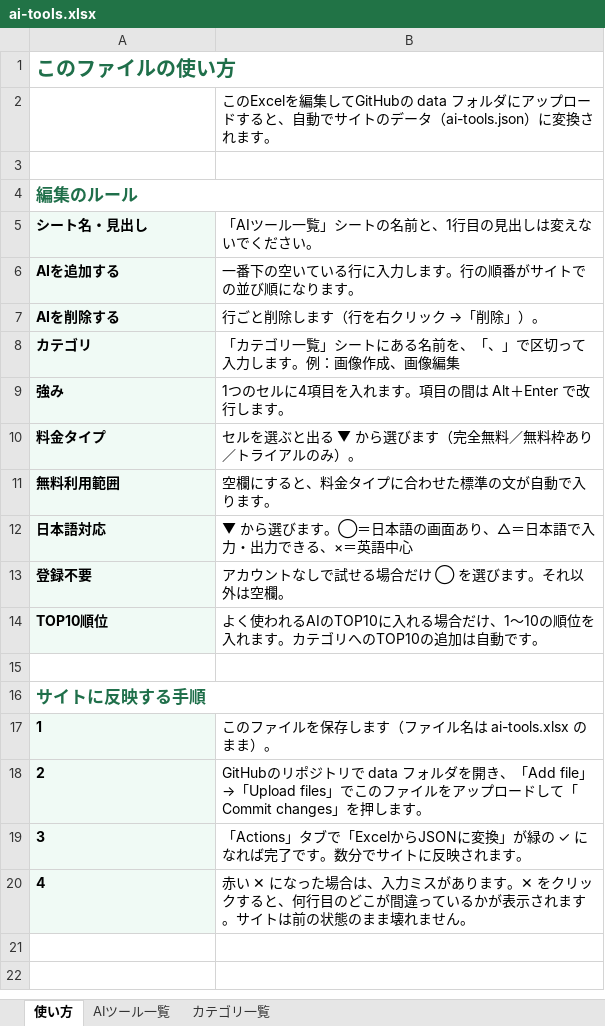
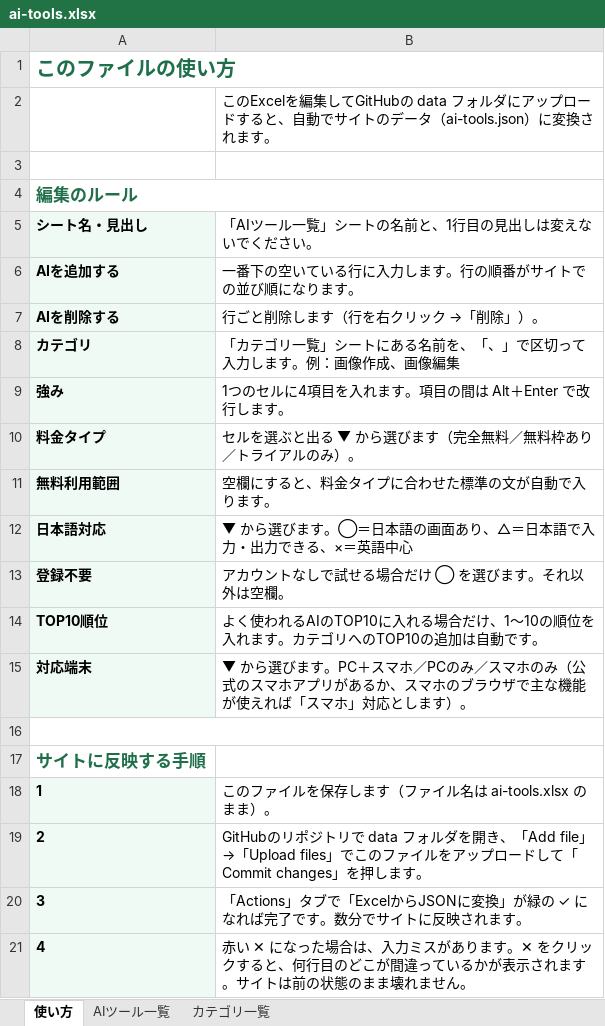
Before and after one commit to ma0531/ai-tools-search-guide, an Excel workbook: data/ai-tools.xlsx, sheet 使い方, drawn as a sheet; values as stored, in another font and other column widths than the file's, no borders; removed rows and columns are numbered as before the commit, all else as after; the diff names each change by its address in the sheet, - before the commit and + after, or states it on an @@ line.

```diff
--- a/data/ai-tools.xlsx (sheet 使い方)
+++ b/data/ai-tools.xlsx (sheet 使い方)
+row 15: 対応端末 | ▼ から選びます。PC＋スマホ／PCのみ／スマホのみ（公式のスマホアプリがあるか、スマホのブラウザで主な機能が使えれば「スマホ」対応とします）。
+A16:B16 merged
-A16:B16 merged
```
Also changed, not shown: sheet AIツール一覧, hidden cells, 3 other files.
